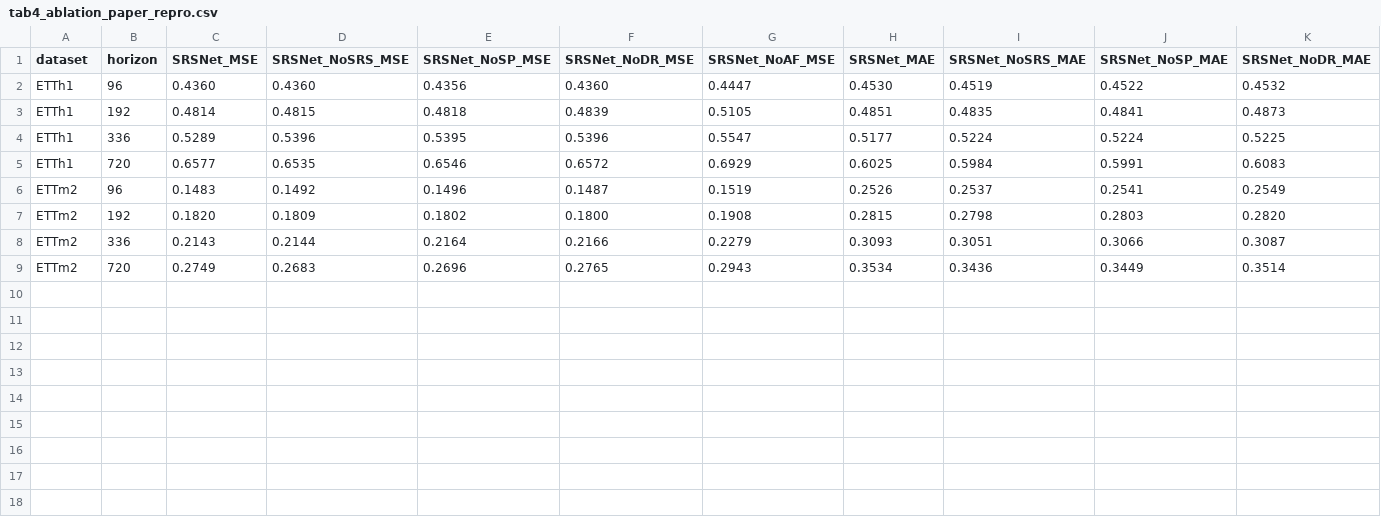
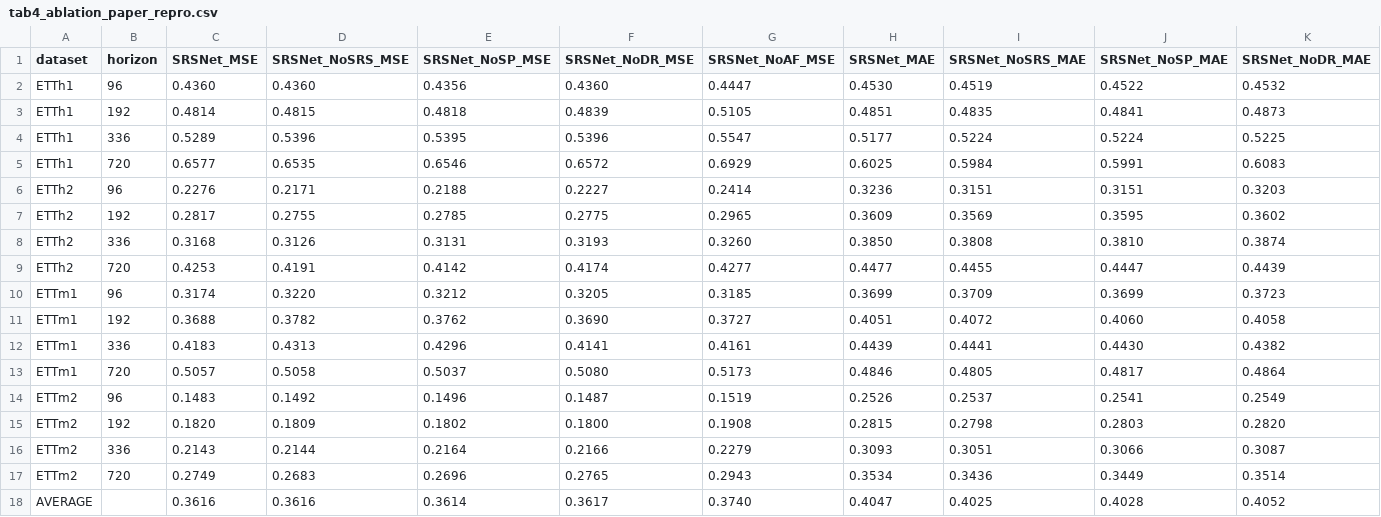
Before and after one commit to SusannaArdigo/SRSNet, a CSV file: report_tables/tab4_ablation_paper_repro.csv, drawn as a sheet; only a part is shown; rows hold the shown columns only; the diff names each change by its address in the sheet, - before the commit and + after, or states it on an @@ line.

```diff
--- a/report_tables/tab4_ablation_paper_repro.csv
+++ b/report_tables/tab4_ablation_paper_repro.csv
+row 6: ETTh2 | 96 | 0.2276 | 0.2171 | 0.2188 | 0.2227 | 0.2414 | 0.3236 | 0.3151 | 0.3151 | 0.3203
+row 7: ETTh2 | 192 | 0.2817 | 0.2755 | 0.2785 | 0.2775 | 0.2965 | 0.3609 | 0.3569 | 0.3595 | 0.3602
+row 8: ETTh2 | 336 | 0.3168 | 0.3126 | 0.3131 | 0.3193 | 0.3260 | 0.3850 | 0.3808 | 0.3810 | 0.3874
+row 9: ETTh2 | 720 | 0.4253 | 0.4191 | 0.4142 | 0.4174 | 0.4277 | 0.4477 | 0.4455 | 0.4447 | 0.4439
+row 10: ETTm1 | 96 | 0.3174 | 0.3220 | 0.3212 | 0.3205 | 0.3185 | 0.3699 | 0.3709 | 0.3699 | 0.3723
+row 11: ETTm1 | 192 | 0.3688 | 0.3782 | 0.3762 | 0.3690 | 0.3727 | 0.4051 | 0.4072 | 0.4060 | 0.4058
+row 12: ETTm1 | 336 | 0.4183 | 0.4313 | 0.4296 | 0.4141 | 0.4161 | 0.4439 | 0.4441 | 0.4430 | 0.4382
+row 13: ETTm1 | 720 | 0.5057 | 0.5058 | 0.5037 | 0.5080 | 0.5173 | 0.4846 | 0.4805 | 0.4817 | 0.4864
+row 18: AVERAGE |  | 0.3616 | 0.3616 | 0.3614 | 0.3617 | 0.3740 | 0.4047 | 0.4025 | 0.4028 | 0.4052
```
Also changed, not shown: report_tables/tab2_full_paper_repro.csv, report_tables/tab2_srsnet_paper_repro.csv, 19 other files.
